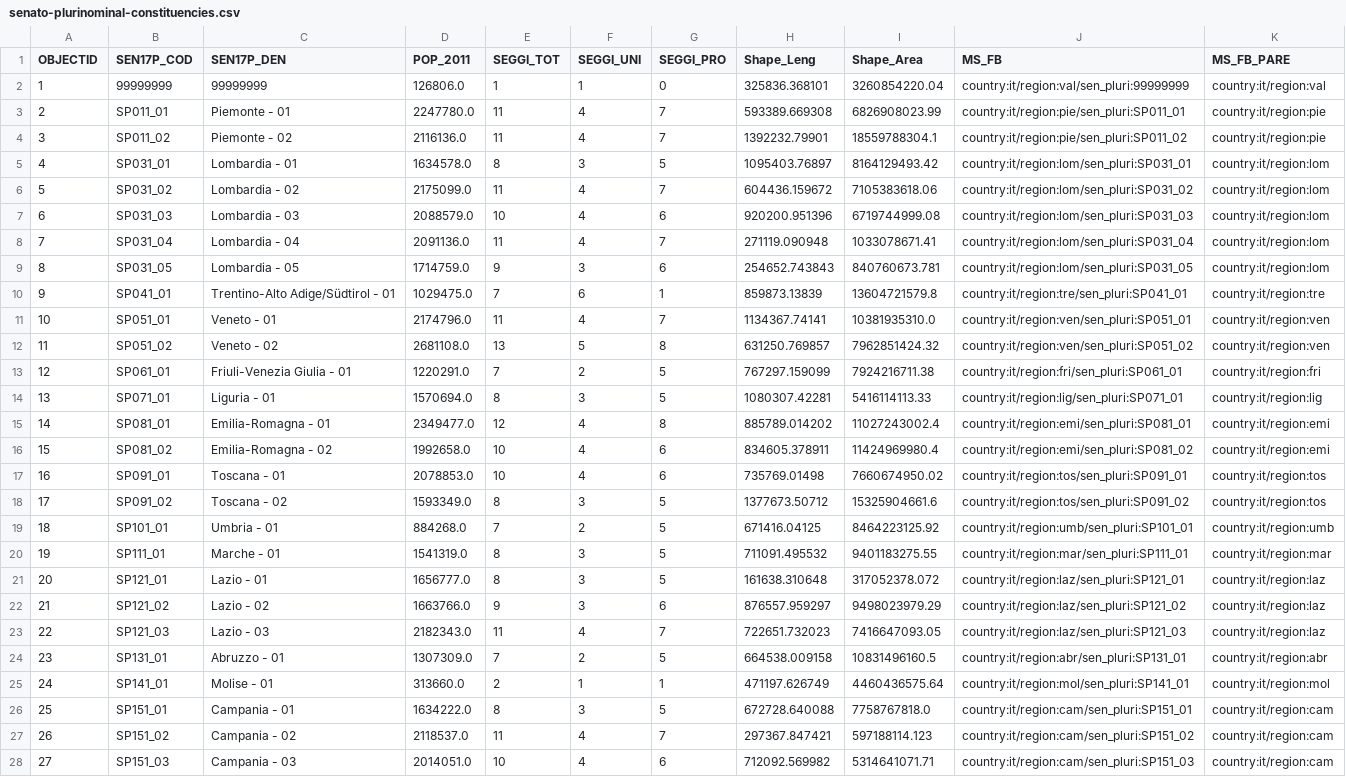
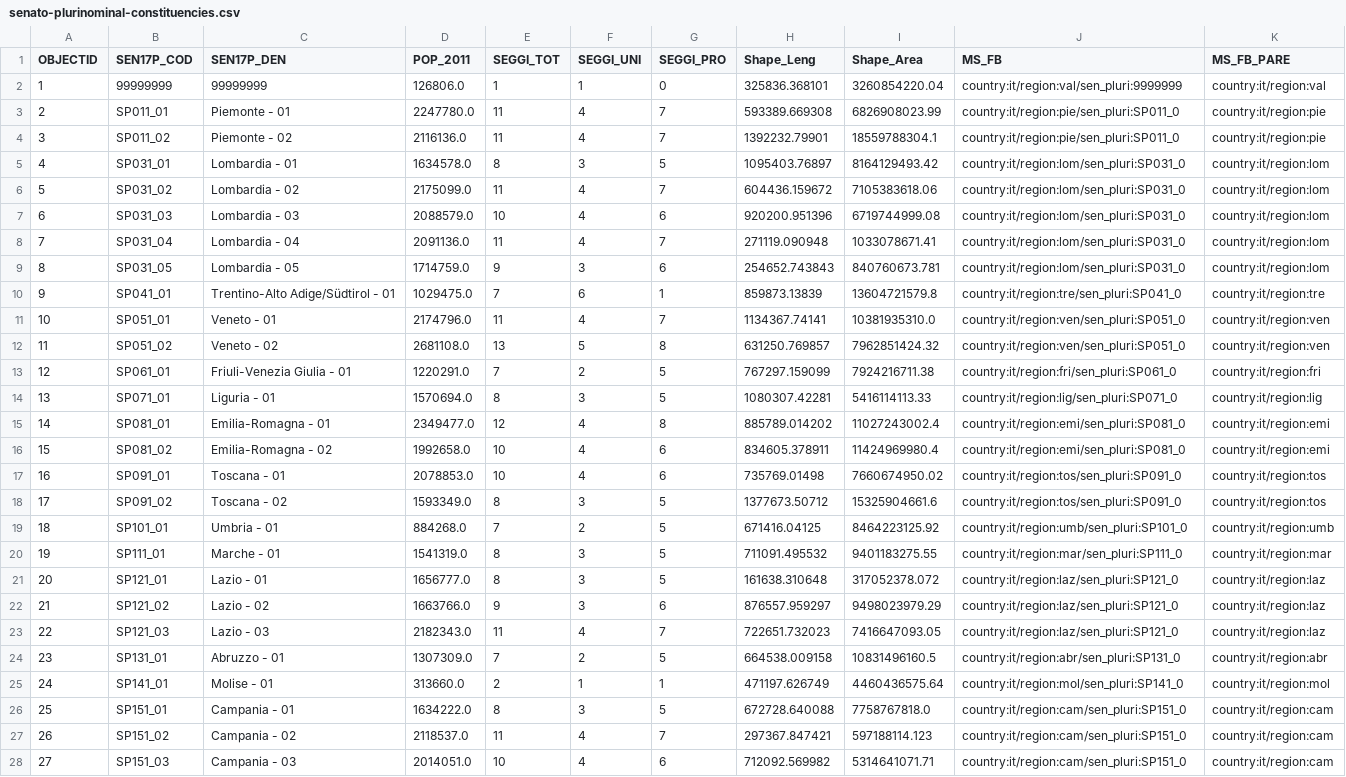
Before and after one commit to everypolitician/proto-commons-italy, a CSV file: boundaries/senato-plurinominal-constituencies/senato-plurinominal-constituencies.csv, drawn as a sheet; only a part is shown; the diff covers the shown part only; the diff names each change by its address in the sheet, - before the commit and + after, or states it on an @@ line.

Commit message:
Set val id to 7 digits and Update sen-pluri boundary files with abbreviations for regions
MS_FB and MS_FB_PARE updated to:
'country:it/region:lom'
and
'country:it/region:lom/sen-pluri:SP021_01 respectivly

Val d'aosta given sen-pluri code of 9999999 because it doesn't have a candidate.

```diff
--- a/boundaries/senato-plurinominal-constituencies/senato-plurinominal-constituencies.csv
+++ b/boundaries/senato-plurinominal-constituencies/senato-plurinominal-constituencies.csv
-J2 (MS_FB): country:it/region:val/sen_pluri:99999999
+J2 (MS_FB): country:it/region:val/sen_pluri:9999999
-J3 (MS_FB): country:it/region:pie/sen_pluri:SP011_01
+J3 (MS_FB): country:it/region:pie/sen_pluri:SP011_0
-J4 (MS_FB): country:it/region:pie/sen_pluri:SP011_02
+J4 (MS_FB): country:it/region:pie/sen_pluri:SP011_0
-J5 (MS_FB): country:it/region:lom/sen_pluri:SP031_01
+J5 (MS_FB): country:it/region:lom/sen_pluri:SP031_0
-J6 (MS_FB): country:it/region:lom/sen_pluri:SP031_02
+J6 (MS_FB): country:it/region:lom/sen_pluri:SP031_0
-J7 (MS_FB): country:it/region:lom/sen_pluri:SP031_03
+J7 (MS_FB): country:it/region:lom/sen_pluri:SP031_0
-J8 (MS_FB): country:it/region:lom/sen_pluri:SP031_04
+J8 (MS_FB): country:it/region:lom/sen_pluri:SP031_0
-J9 (MS_FB): country:it/region:lom/sen_pluri:SP031_05
+J9 (MS_FB): country:it/region:lom/sen_pluri:SP031_0
-J10 (MS_FB): country:it/region:tre/sen_pluri:SP041_01
+J10 (MS_FB): country:it/region:tre/sen_pluri:SP041_0
-J11 (MS_FB): country:it/region:ven/sen_pluri:SP051_01
+J11 (MS_FB): country:it/region:ven/sen_pluri:SP051_0
-J12 (MS_FB): country:it/region:ven/sen_pluri:SP051_02
+J12 (MS_FB): country:it/region:ven/sen_pluri:SP051_0
-J13 (MS_FB): country:it/region:fri/sen_pluri:SP061_01
+J13 (MS_FB): country:it/region:fri/sen_pluri:SP061_0
-J14 (MS_FB): country:it/region:lig/sen_pluri:SP071_01
+J14 (MS_FB): country:it/region:lig/sen_pluri:SP071_0
-J15 (MS_FB): country:it/region:emi/sen_pluri:SP081_01
+J15 (MS_FB): country:it/region:emi/sen_pluri:SP081_0
-J16 (MS_FB): country:it/region:emi/sen_pluri:SP081_02
+J16 (MS_FB): country:it/region:emi/sen_pluri:SP081_0
-J17 (MS_FB): country:it/region:tos/sen_pluri:SP091_01
+J17 (MS_FB): country:it/region:tos/sen_pluri:SP091_0
-J18 (MS_FB): country:it/region:tos/sen_pluri:SP091_02
+J18 (MS_FB): country:it/region:tos/sen_pluri:SP091_0
-J19 (MS_FB): country:it/region:umb/sen_pluri:SP101_01
+J19 (MS_FB): country:it/region:umb/sen_pluri:SP101_0
-J20 (MS_FB): country:it/region:mar/sen_pluri:SP111_01
+J20 (MS_FB): country:it/region:mar/sen_pluri:SP111_0
-J21 (MS_FB): country:it/region:laz/sen_pluri:SP121_01
+J21 (MS_FB): country:it/region:laz/sen_pluri:SP121_0
-J22 (MS_FB): country:it/region:laz/sen_pluri:SP121_02
+J22 (MS_FB): country:it/region:laz/sen_pluri:SP121_0
-J23 (MS_FB): country:it/region:laz/sen_pluri:SP121_03
+J23 (MS_FB): country:it/region:laz/sen_pluri:SP121_0
-J24 (MS_FB): country:it/region:abr/sen_pluri:SP131_01
+J24 (MS_FB): country:it/region:abr/sen_pluri:SP131_0
-J25 (MS_FB): country:it/region:mol/sen_pluri:SP141_01
+J25 (MS_FB): country:it/region:mol/sen_pluri:SP141_0
-J26 (MS_FB): country:it/region:cam/sen_pluri:SP151_01
+J26 (MS_FB): country:it/region:cam/sen_pluri:SP151_0
-J27 (MS_FB): country:it/region:cam/sen_pluri:SP151_02
+J27 (MS_FB): country:it/region:cam/sen_pluri:SP151_0
-J28 (MS_FB): country:it/region:cam/sen_pluri:SP151_03
+J28 (MS_FB): country:it/region:cam/sen_pluri:SP151_0
```
Also changed, not shown: 7 edited cells elsewhere in this file, 1 other file.
